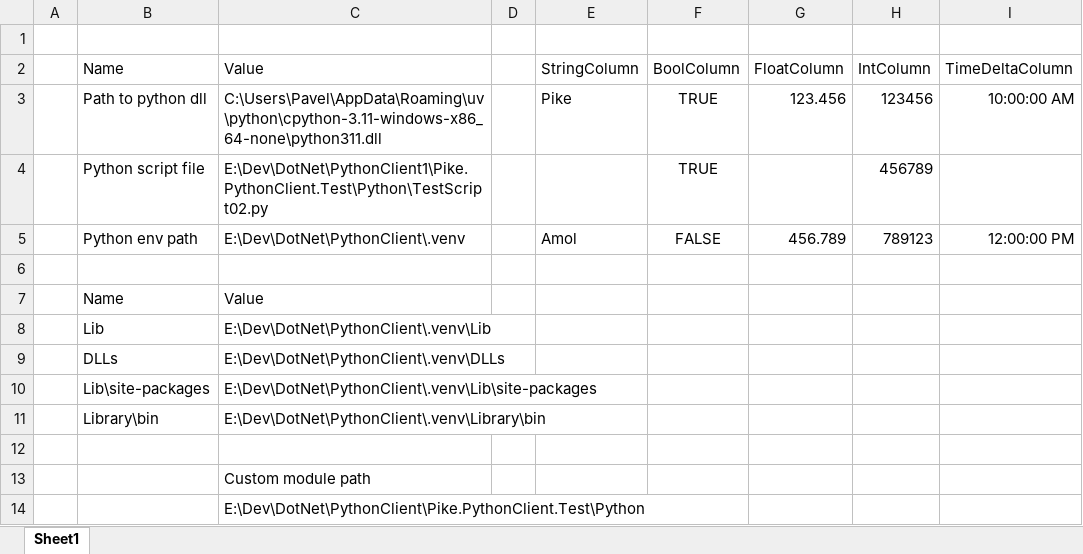
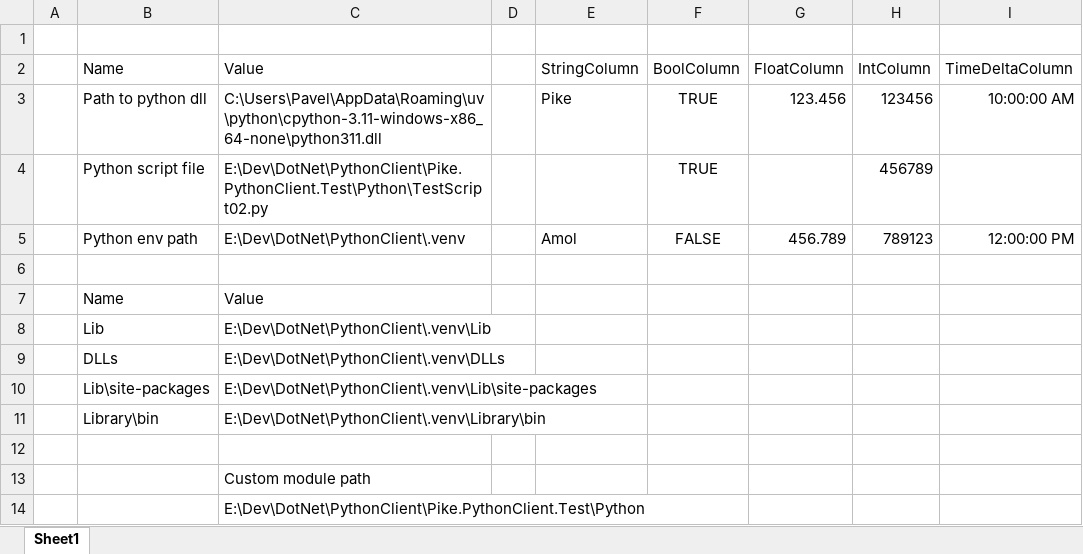
Before and after one commit to answering007/PythonClient, an Excel workbook: Pike.PythonClient.Test/Excel/PowerQuery - 03 - Use custom module.xlsx, sheet Sheet1, drawn as a sheet; only a part is shown; values as stored, in another font and other column widths than the file's, no borders; table styles not drawn; the diff names each change by its address in the sheet, - before the commit and + after, or states it on an @@ line.

```diff
--- a/Pike.PythonClient.Test/Excel/PowerQuery - 03 - Use custom module.xlsx (sheet Sheet1)
+++ b/Pike.PythonClient.Test/Excel/PowerQuery - 03 - Use custom module.xlsx (sheet Sheet1)
-C4 (Value): E:\Dev\DotNet\PythonClient1\Pike.PythonClient.Test\Python\TestScript02.py
+C4 (Value): E:\Dev\DotNet\PythonClient\Pike.PythonClient.Test\Python\TestScript02.py
```
Also changed, not shown: Pike.PythonClient.Test/Excel/PowerQuery - 01 - Basic example.xlsx, Pike.PythonClient.Test/Excel/PowerQuery - 04 - Transfer table to script.xlsx, 6 other files.
